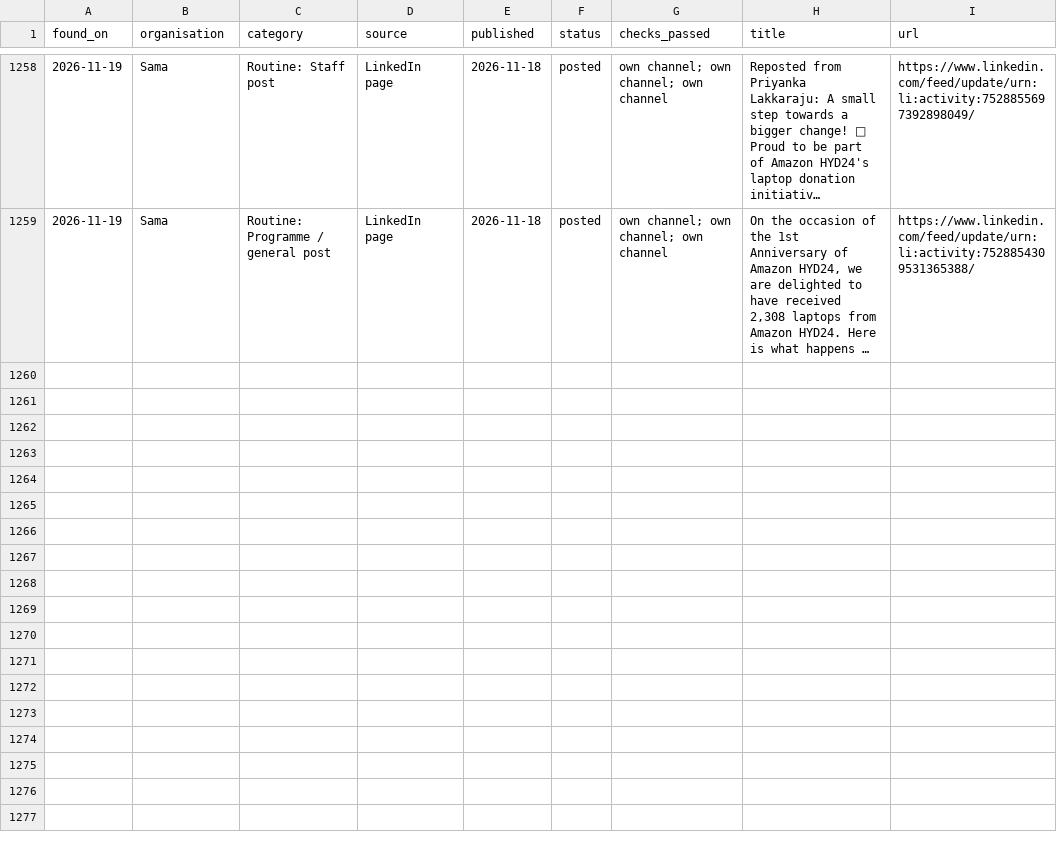
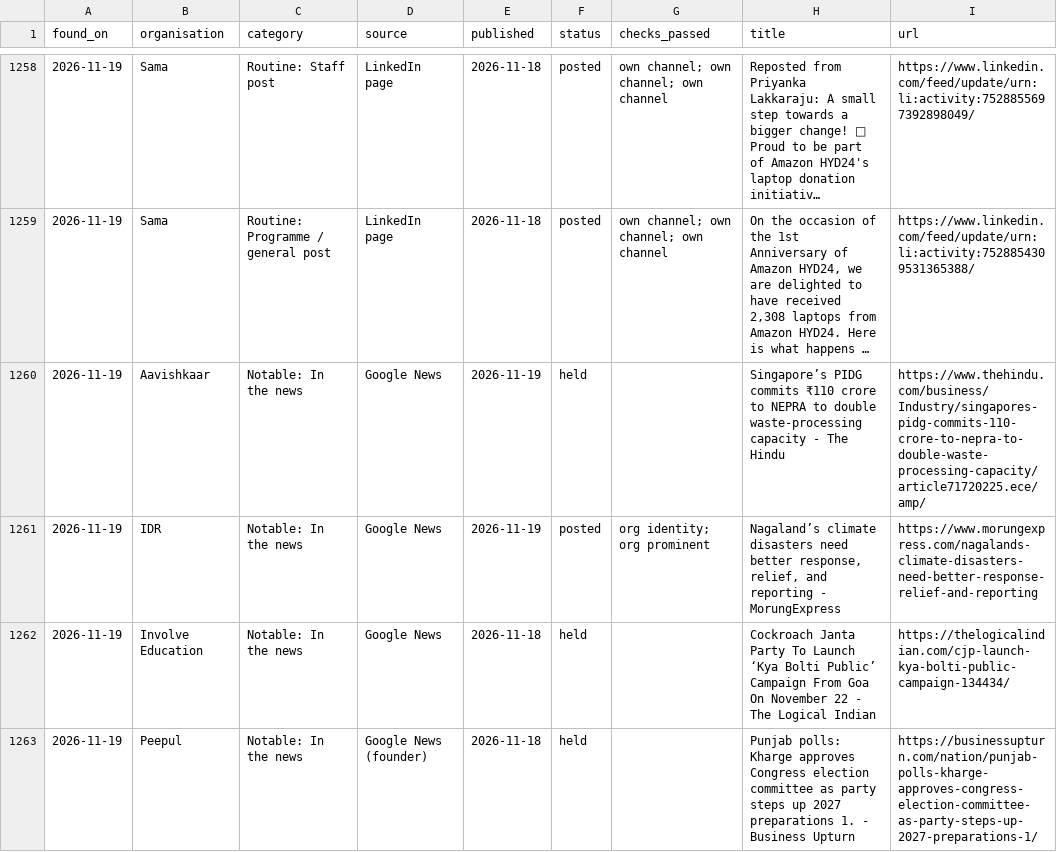
Before and after one commit to socent-git/alumni-feature, a CSV file: data/updates.csv, drawn as a sheet; only a part is shown, gaps mark what is left out; long unchanged cells end in …; the diff covers the shown part only; the diff names each change by its address in the sheet, - before the commit and + after, or states it on an @@ line.

```diff
--- a/data/updates.csv
+++ b/data/updates.csv
+row 1260: 2026-11-19 | Aavishkaar | Notable: In the news | Google News | 2026-11-19 | held |  | Singapore’s PIDG commits ₹110 crore to NEPRA to double waste-processing capacity - The Hindu | https://www.thehindu.com/business/Industry/singapores-pidg-commits-110-crore-to-nepra-to-double-waste-processing-capacity/article71720225.ece/amp/
+row 1261: 2026-11-19 | IDR | Notable: In the news | Google News | 2026-11-19 | posted | org identity; org prominent | Nagaland’s climate disasters need better response, relief, and reporting - MorungExpress | https://www.morungexpress.com/nagalands-climate-disasters-need-better-response-relief-and-reporting
+row 1262: 2026-11-19 | Involve Education | Notable: In the news | Google News | 2026-11-18 | held |  | Cockroach Janta Party To Launch ‘Kya Bolti Public’ Campaign From Goa On November 22 - The Logical Indian | https://thelogicalindian.com/cjp-launch-kya-bolti-public-campaign-134434/
+row 1263: 2026-11-19 | Peepul | Notable: In the news | Google News (founder) | 2026-11-18 | held |  | Punjab polls: Kharge approves Congress election committee as party steps up 2027 preparations 1. - Business Upturn | https://businessupturn.com/nation/punjab-polls-kharge-approves-congress-election-committee-as-party-steps-up-2027-preparations-1/
```
Also changed, not shown: 11 added rows elsewhere in this file, 2 other files.
